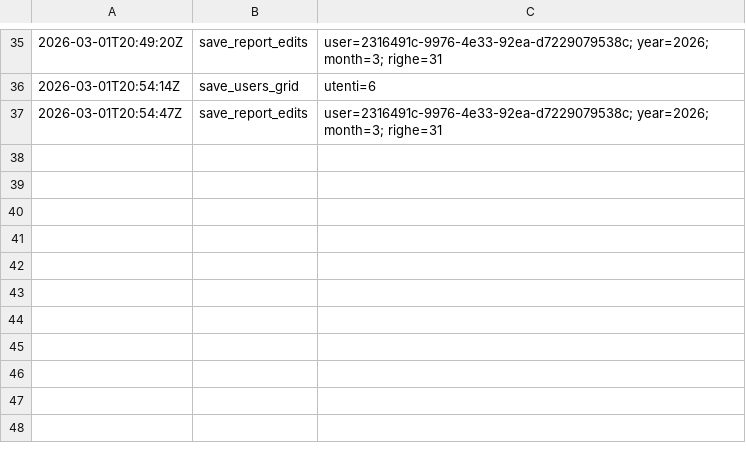
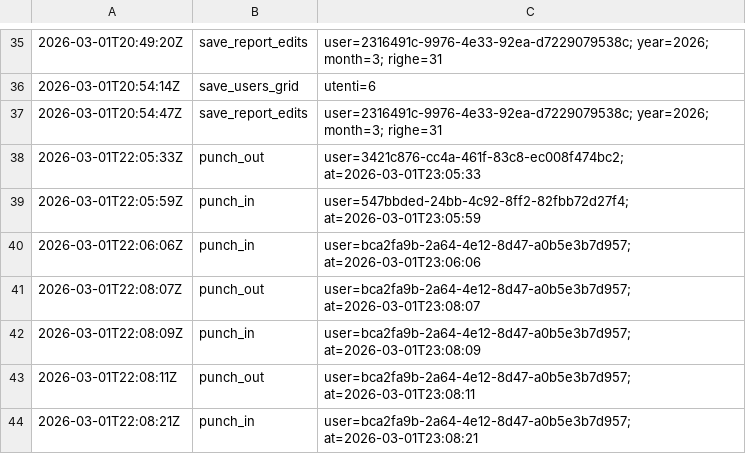
Before and after one commit to jxay28/TimeClockSolution, a CSV file: Dati/audit_log.csv, drawn as a sheet; only a part is shown, gaps mark what is left out; the diff names each change by its address in the sheet, - before the commit and + after, or states it on an @@ line.

Commit message:
Add monthly hours summary for selected user on Client app

```diff
--- a/Dati/audit_log.csv
+++ b/Dati/audit_log.csv
+row 38: 2026-03-01T22:05:33Z | punch_out | user=3421c876-cc4a-461f-83c8-ec008f474bc2; at=2026-03-01T23:05:33
+row 39: 2026-03-01T22:05:59Z | punch_in | user=547bbded-24bb-4c92-8ff2-82fbb72d27f4; at=2026-03-01T23:05:59
+row 40: 2026-03-01T22:06:06Z | punch_in | user=bca2fa9b-2a64-4e12-8d47-a0b5e3b7d957; at=2026-03-01T23:06:06
+row 41: 2026-03-01T22:08:07Z | punch_out | user=bca2fa9b-2a64-4e12-8d47-a0b5e3b7d957; at=2026-03-01T23:08:07
+row 42: 2026-03-01T22:08:09Z | punch_in | user=bca2fa9b-2a64-4e12-8d47-a0b5e3b7d957; at=2026-03-01T23:08:09
+row 43: 2026-03-01T22:08:11Z | punch_out | user=bca2fa9b-2a64-4e12-8d47-a0b5e3b7d957; at=2026-03-01T23:08:11
+row 44: 2026-03-01T22:08:21Z | punch_in | user=bca2fa9b-2a64-4e12-8d47-a0b5e3b7d957; at=2026-03-01T23:08:21
```
Also changed, not shown: 10 other files.
